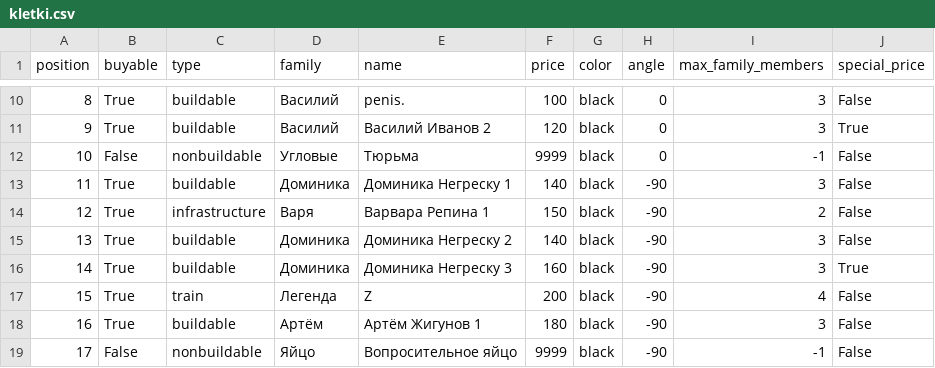
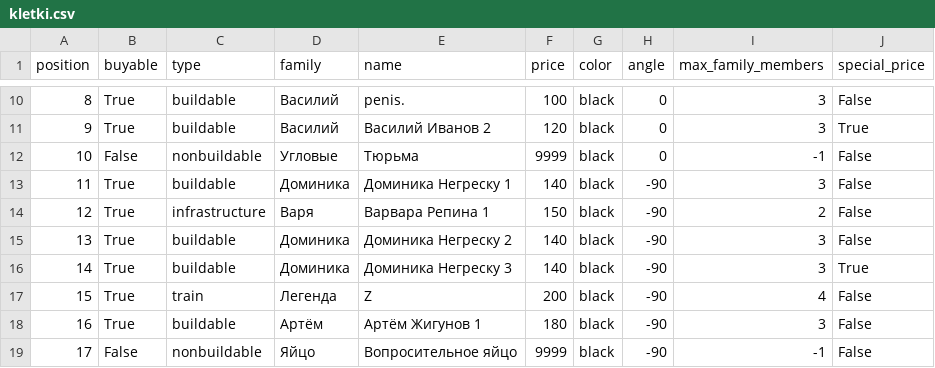
Before and after one commit to BulBulMaH/Monopoly, a CSV file: resources/tiles_data/kletki.csv, drawn as a sheet; only a part is shown, gaps mark what is left out.

```diff
--- a/resources/tiles_data/kletki.csv
+++ b/resources/tiles_data/kletki.csv
@@ -15,3 +15,3 @@ position,buyable,type,family,name,price,color,angle,max_family_members,special_p
 13,True,buildable,Доминика,Доминика Негреску 2,140,black,-90,3,False
-14,True,buildable,Доминика,Доминика Негреску 3,160,black,-90,3,True
+14,True,buildable,Доминика,Доминика Негреску 3,140,black,-90,3,True
 15,True,train,Легенда,Z,200,black,-90,4,False
```
Also changed, not shown: resources/1080p/tiles_positions.csv, resources/1440p/tiles_positions.csv, 13 other files.
